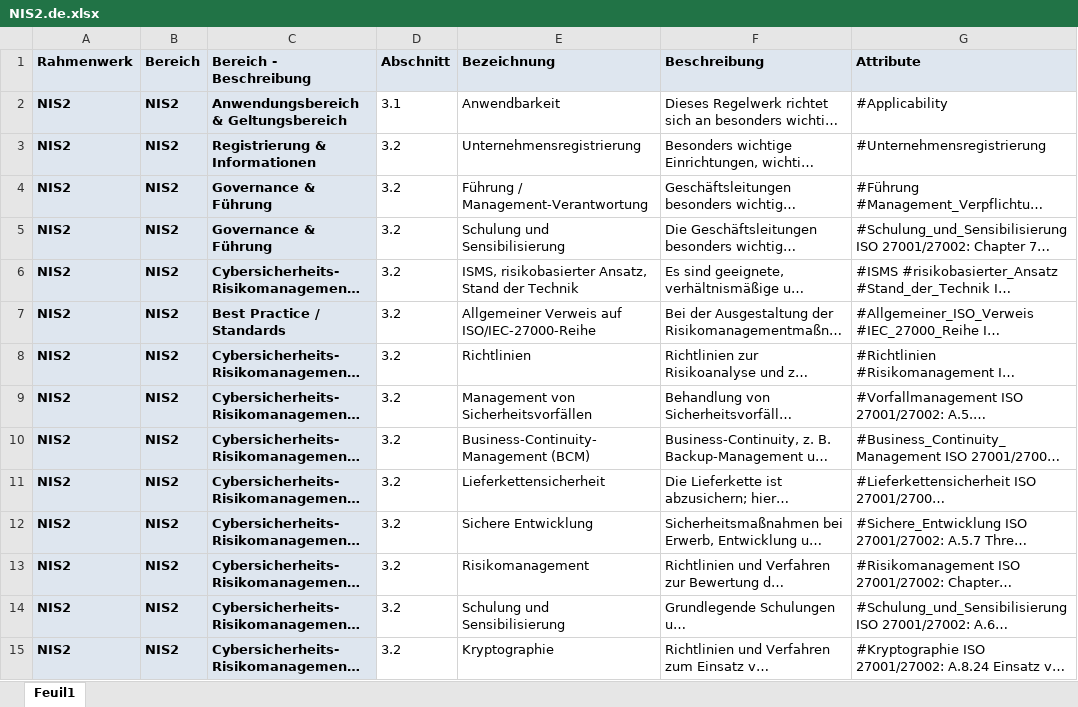
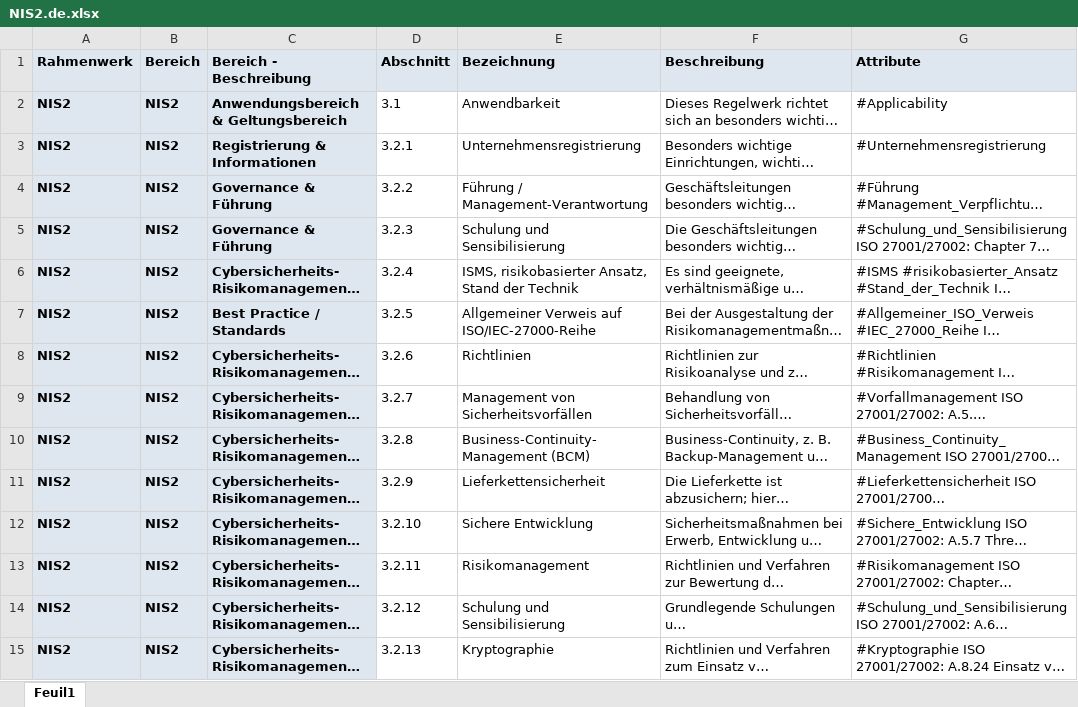
Before and after one commit to dbarzin/deming, an Excel workbook: storage/app/repository/NIS2.de.xlsx, sheet Feuil1, drawn as a sheet; only a part is shown; long unchanged cells end in …; values as stored, in another font and other column widths than the file's, no borders; the diff covers the shown part only; the diff names each change by its address in the sheet, - before the commit and + after, or states it on an @@ line.

Commit message:
Update NIS 2
Update NIS 2

```diff
--- a/storage/app/repository/NIS2.de.xlsx (sheet Feuil1)
+++ b/storage/app/repository/NIS2.de.xlsx (sheet Feuil1)
-D3 (Abschnitt): 3.2
+D3 (Abschnitt): 3.2.1
-D4 (Abschnitt): 3.2
+D4 (Abschnitt): 3.2.2
-D5 (Abschnitt): 3.2
+D5 (Abschnitt): 3.2.3
-D6 (Abschnitt): 3.2
+D6 (Abschnitt): 3.2.4
-D7 (Abschnitt): 3.2
+D7 (Abschnitt): 3.2.5
-D8 (Abschnitt): 3.2
+D8 (Abschnitt): 3.2.6
-D9 (Abschnitt): 3.2
+D9 (Abschnitt): 3.2.7
-D10 (Abschnitt): 3.2
+D10 (Abschnitt): 3.2.8
-D11 (Abschnitt): 3.2
+D11 (Abschnitt): 3.2.9
-D12 (Abschnitt): 3.2
+D12 (Abschnitt): 3.2.10
-D13 (Abschnitt): 3.2
+D13 (Abschnitt): 3.2.11
-D14 (Abschnitt): 3.2
+D14 (Abschnitt): 3.2.12
-D15 (Abschnitt): 3.2
+D15 (Abschnitt): 3.2.13
```
Also changed, not shown: 12 edited cells elsewhere in this sheet.
